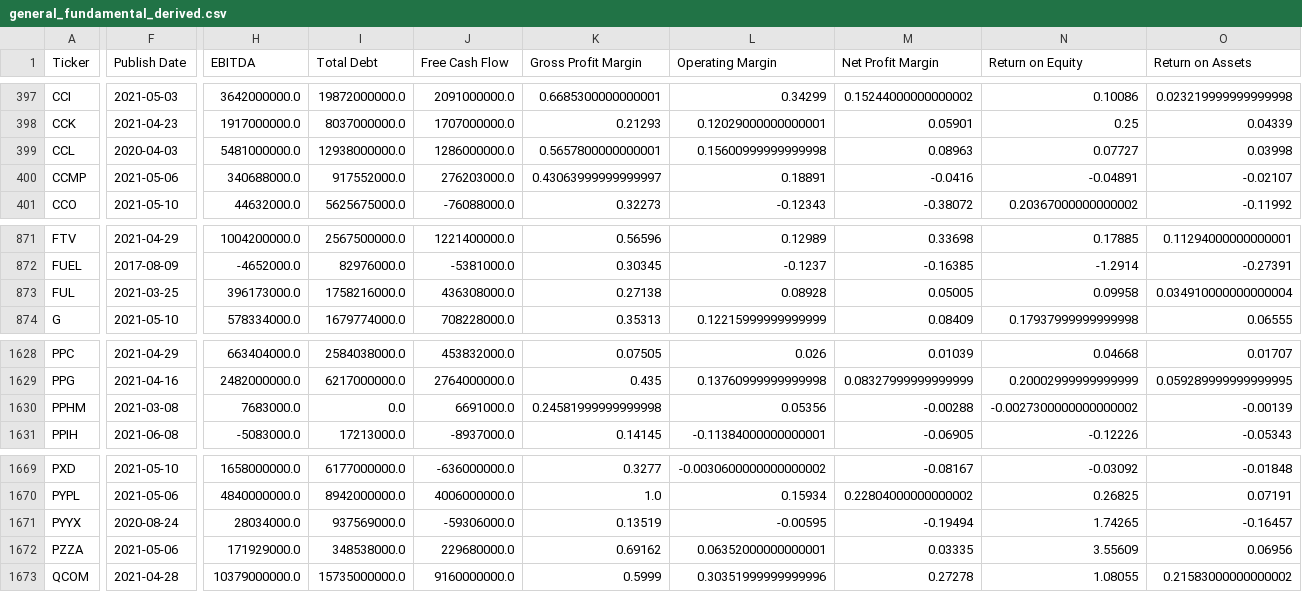
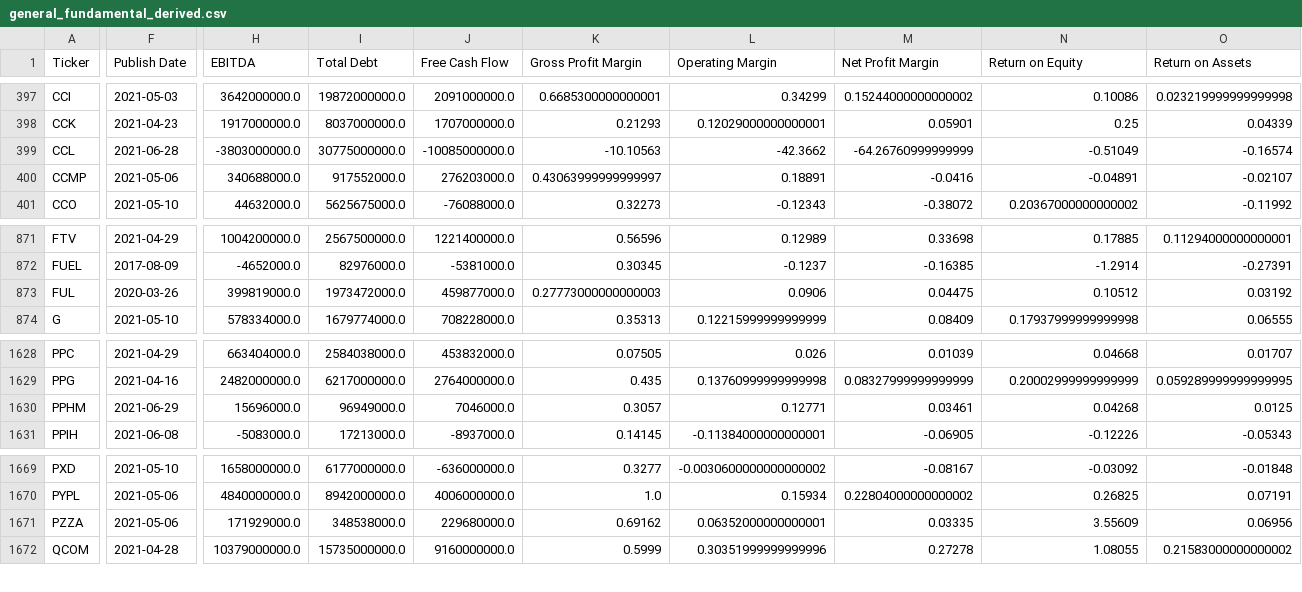
Before and after one commit to gardnmi/fundamental-stock-prediction, a CSV file: data/general_fundamental_derived.csv, drawn as a sheet; only a part is shown, gaps mark what is left out; rows hold the shown columns only; the diff covers the shown part only; the diff names each change by its address in the sheet, - before the commit and + after, or states it on an @@ line.

```diff
--- a/data/general_fundamental_derived.csv
+++ b/data/general_fundamental_derived.csv
-F399 (Publish Date): 2020-04-03
+F399 (Publish Date): 2021-06-28
-H399 (EBITDA): 5481000000.0
+H399 (EBITDA): -3803000000.0
-I399 (Total Debt): 12938000000.0
+I399 (Total Debt): 30775000000.0
-J399 (Free Cash Flow): 1286000000.0
+J399 (Free Cash Flow): -10085000000.0
-K399 (Gross Profit Margin): 0.5657800000000001
+K399 (Gross Profit Margin): -10.10563
-L399 (Operating Margin): 0.15600999999999998
+L399 (Operating Margin): -42.3662
-M399 (Net Profit Margin): 0.08963
+M399 (Net Profit Margin): -64.26760999999999
-N399 (Return on Equity): 0.07727
+N399 (Return on Equity): -0.51049
-O399 (Return on Assets): 0.03998
+O399 (Return on Assets): -0.16574
-F873 (Publish Date): 2021-03-25
+F873 (Publish Date): 2020-03-26
-H873 (EBITDA): 396173000.0
+H873 (EBITDA): 399819000.0
-I873 (Total Debt): 1758216000.0
+I873 (Total Debt): 1973472000.0
-J873 (Free Cash Flow): 436308000.0
+J873 (Free Cash Flow): 459877000.0
-K873 (Gross Profit Margin): 0.27138
+K873 (Gross Profit Margin): 0.27773000000000003
-L873 (Operating Margin): 0.08928
+L873 (Operating Margin): 0.0906
-M873 (Net Profit Margin): 0.05005
+M873 (Net Profit Margin): 0.04475
-N873 (Return on Equity): 0.09958
+N873 (Return on Equity): 0.10512
-O873 (Return on Assets): 0.034910000000000004
+O873 (Return on Assets): 0.03192
-F1630 (Publish Date): 2021-03-08
+F1630 (Publish Date): 2021-06-29
-H1630 (EBITDA): 7683000.0
+H1630 (EBITDA): 15696000.0
-I1630 (Total Debt): 0.0
+I1630 (Total Debt): 96949000.0
-J1630 (Free Cash Flow): 6691000.0
+J1630 (Free Cash Flow): 7046000.0
-K1630 (Gross Profit Margin): 0.24581999999999998
+K1630 (Gross Profit Margin): 0.3057
-L1630 (Operating Margin): 0.05356
+L1630 (Operating Margin): 0.12771
-M1630 (Net Profit Margin): -0.00288
+M1630 (Net Profit Margin): 0.03461
-N1630 (Return on Equity): -0.0027300000000000002
+N1630 (Return on Equity): 0.04268
-O1630 (Return on Assets): -0.00139
+O1630 (Return on Assets): 0.0125
-row 1671: PYYX | 2020-08-24 | 28034000.0 | 937569000.0 | -59306000.0 | 0.13519 | -0.00595 | -0.19494 | 1.74265 | -0.16457
```
Also changed, not shown: 78 edited cells elsewhere in this file, data/banks_predictions.csv, data/general_balance.csv, 14 other files.
